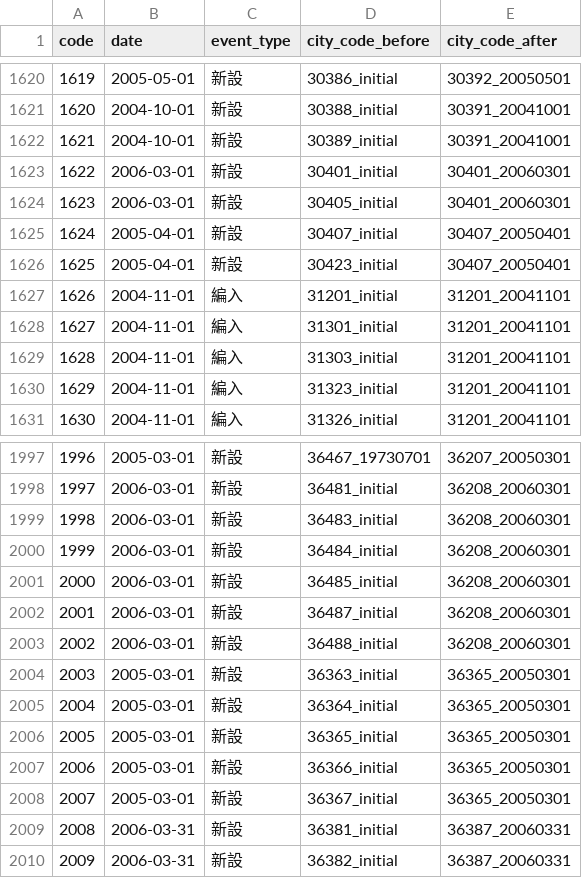
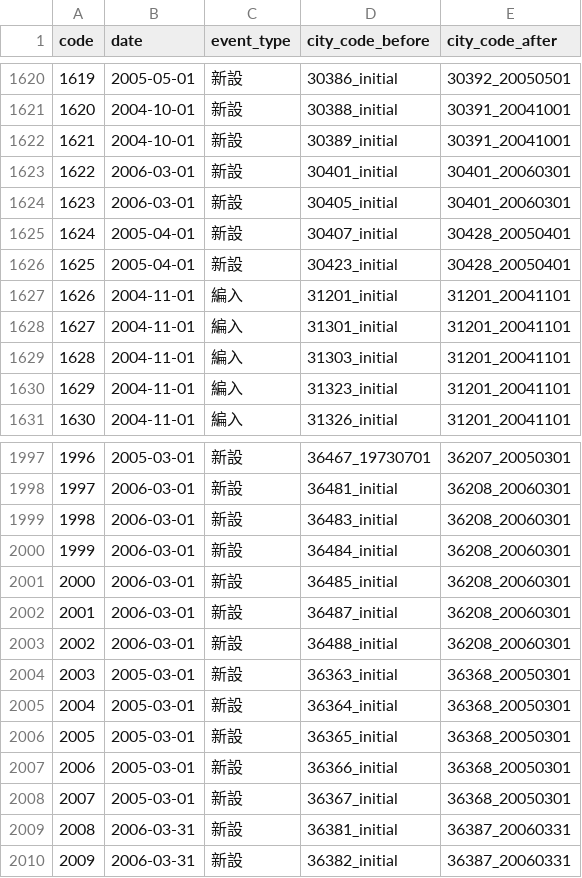
Before and after one commit to moriokumura/munigraph, a CSV file: public/data/change_events.csv, drawn as a sheet; only a part is shown, gaps mark what is left out.

```diff
--- a/public/data/change_events.csv
+++ b/public/data/change_events.csv
@@ -1624,4 +1624,4 @@ code,date,event_type,city_code_before,city_code_after
 1623,2006-03-01,新設,30405_initial,30401_20060301
-1624,2005-04-01,新設,30407_initial,30407_20050401
-1625,2005-04-01,新設,30423_initial,30407_20050401
+1624,2005-04-01,新設,30407_initial,30428_20050401
+1625,2005-04-01,新設,30423_initial,30428_20050401
 1626,2004-11-01,編入,31201_initial,31201_20041101
@@ -2003,7 +2003,7 @@ code,date,event_type,city_code_before,city_code_after
 2002,2006-03-01,新設,36488_initial,36208_20060301
-2003,2005-03-01,新設,36363_initial,36365_20050301
-2004,2005-03-01,新設,36364_initial,36365_20050301
-2005,2005-03-01,新設,36365_initial,36365_20050301
-2006,2005-03-01,新設,36366_initial,36365_20050301
-2007,2005-03-01,新設,36367_initial,36365_20050301
+2003,2005-03-01,新設,36363_initial,36368_20050301
+2004,2005-03-01,新設,36364_initial,36368_20050301
+2005,2005-03-01,新設,36365_initial,36368_20050301
+2006,2005-03-01,新設,36366_initial,36368_20050301
+2007,2005-03-01,新設,36367_initial,36368_20050301
 2008,2006-03-31,新設,36381_initial,36387_20060331
```
Also changed, not shown: public/data/cities.csv, public/data/counties.csv, 1 other file.
